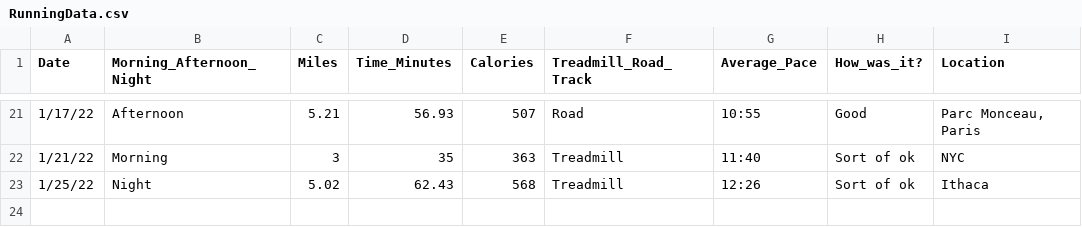
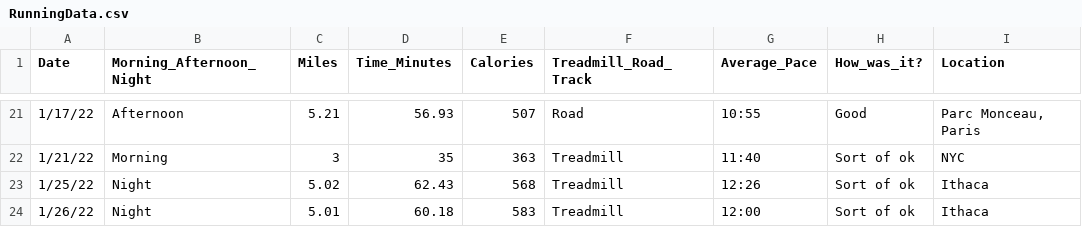
Before and after one commit to sara-venkatraman/Running, a CSV file: RunningData.csv, drawn as a sheet; only a part is shown, gaps mark what is left out; the diff names each change by its address in the sheet, - before the commit and + after, or states it on an @@ line.

```diff
--- a/RunningData.csv
+++ b/RunningData.csv
+row 24: 1/26/22 | Night | 5.01 | 60.18 | 583 | Treadmill | 12:00 | Sort of ok | Ithaca
```
Also changed, not shown: 2 other files.
